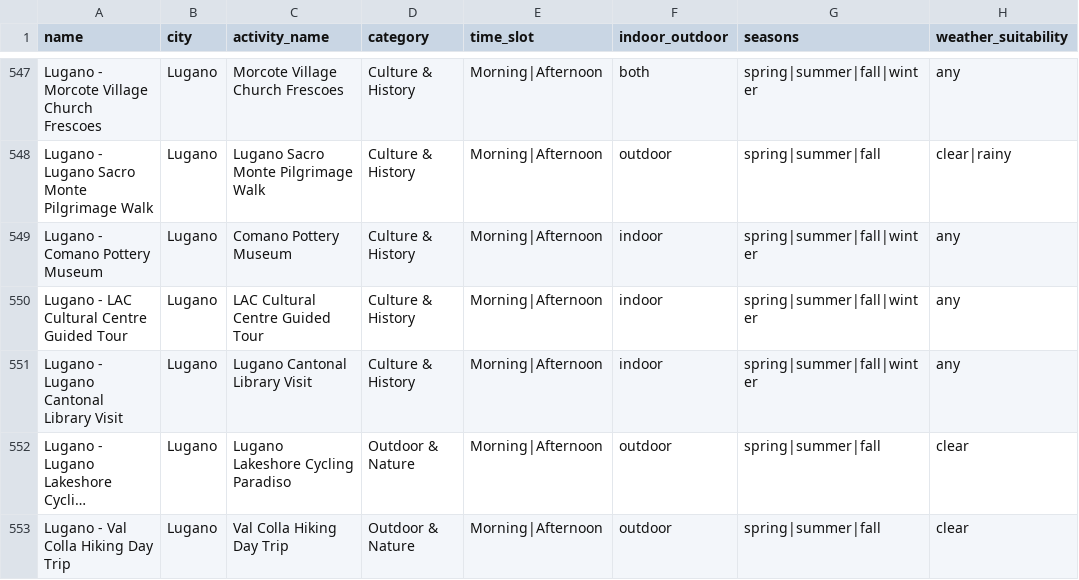
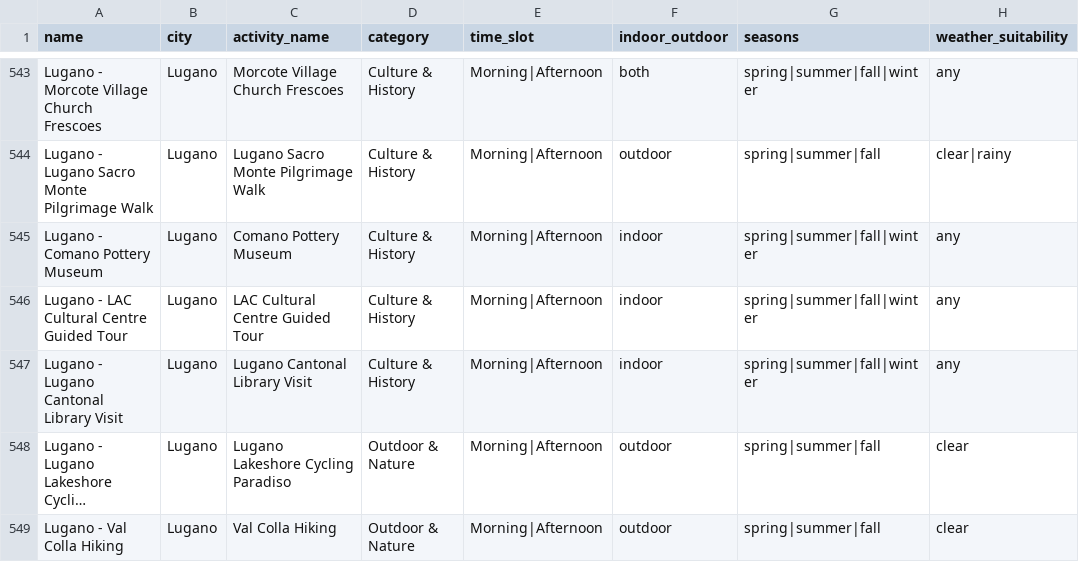
Before and after one commit to thomaszohar1605/Project_CS, a CSV file: locations.csv, drawn as a sheet; only a part is shown, gaps mark what is left out; long unchanged cells end in …; addresses are those after the commit; the diff covers the shown part only; the diff names each change by its address in the sheet, - before the commit and + after, or states it on an @@ line.

Commit message:
changer la dataset pour pas avoir des full day trip

```diff
--- a/locations.csv
+++ b/locations.csv
-A549 (name): Lugano - Val Colla Hiking Day Trip
+A549 (name): Lugano - Val Colla Hiking
-C549 (activity_name): Val Colla Hiking Day Trip
+C549 (activity_name): Val Colla Hiking
```
Also changed, not shown: 6 removed rows and 36 edited cells elsewhere in this file.
